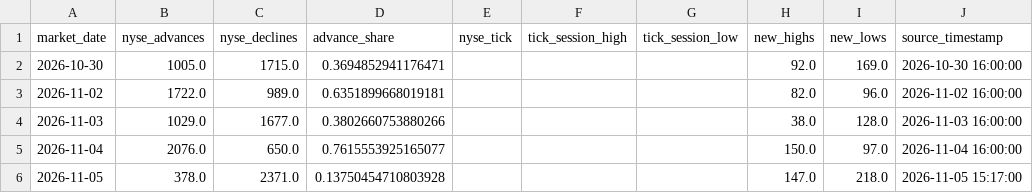
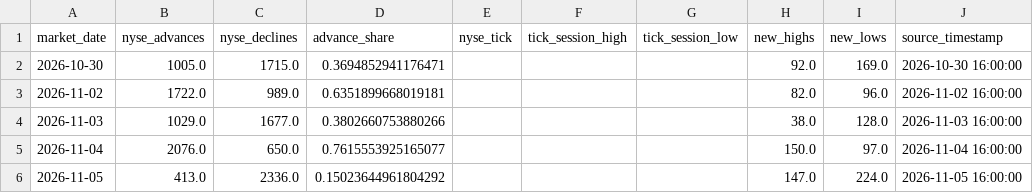
Before and after one commit to arjunthak0522/swing-intelligence, a CSV file: data/reentry/nyse_context_history.csv, drawn as a sheet.

```diff
--- a/data/reentry/nyse_context_history.csv
+++ b/data/reentry/nyse_context_history.csv
@@ -5,2 +5,2 @@ market_date,nyse_advances,nyse_declines,advance_share,nyse_tick,tick_session_hig
 2026-11-04,2076.0,650.0,0.7615553925165077,,,,150.0,97.0,2026-11-04 16:00:00
-2026-11-05,378.0,2371.0,0.13750454710803928,,,,147.0,218.0,2026-11-05 15:17:00
+2026-11-05,413.0,2336.0,0.15023644961804292,,,,147.0,224.0,2026-11-05 16:00:00
```
Also changed, not shown: data/reentry/ndx_single_stock_skew_history.csv, data/reentry/secondary_confirmation_history.csv, 1 other file.
